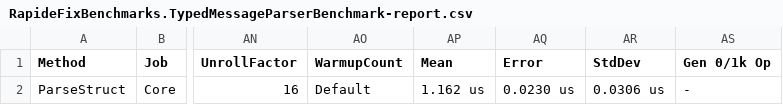
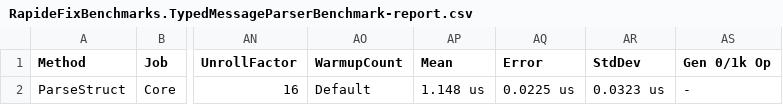
Before and after one commit to danubeDev/rapidefix, a CSV file: samples/Documentation.DocFx/benchmarks/results/RapideFixBenchmarks.TypedMessageParserBenchmark-report.csv, drawn as a sheet; only a part is shown, gaps mark what is left out; the diff names each change by its address in the sheet, - before the commit and + after, or states it on an @@ line.

```diff
--- a/samples/Documentation.DocFx/benchmarks/results/RapideFixBenchmarks.TypedMessageParserBenchmark-report.csv
+++ b/samples/Documentation.DocFx/benchmarks/results/RapideFixBenchmarks.TypedMessageParserBenchmark-report.csv
-AP2 (Mean): 1.162 us
+AP2 (Mean): 1.148 us
-AQ2 (Error): 0.0230 us
+AQ2 (Error): 0.0225 us
-AR2 (StdDev): 0.0306 us
+AR2 (StdDev): 0.0323 us
```
Also changed, not shown: samples/Documentation.DocFx/benchmarks/results/RapideFixBenchmarks.MessageParserBenchmark-report.csv, samples/Documentation.DocFx/benchmarks/results/RapideFixBenchmarks.TypedStringMessageParserBenchmark-report.csv, 27 other files.
